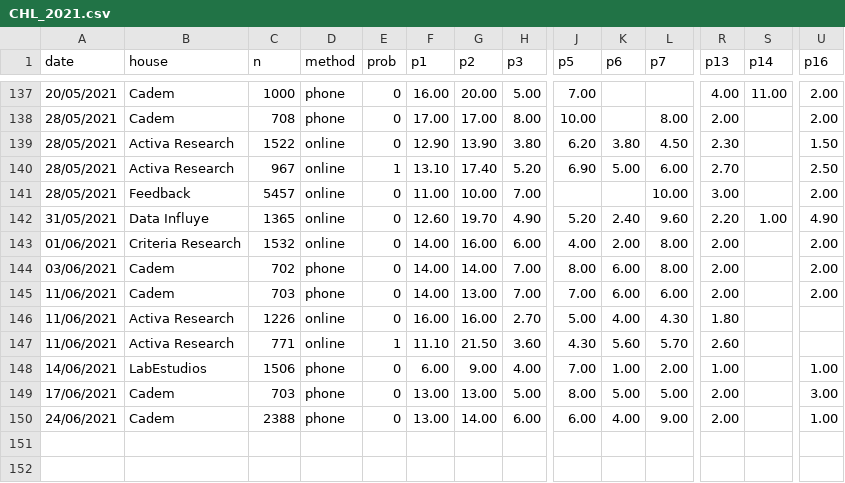
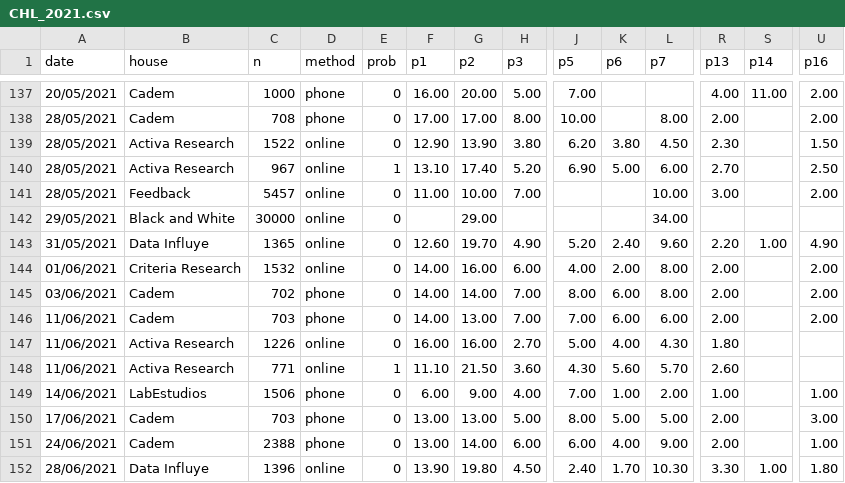
Before and after one commit to tresquintos/tresquintos.github.io, a CSV file: files/polls/CHL_2021.csv, drawn as a sheet; only a part is shown, gaps mark what is left out; rows hold the shown columns only; the diff names each change by its address in the sheet, - before the commit and + after, or states it on an @@ line.

Commit message:
Add files via upload

```diff
--- a/files/polls/CHL_2021.csv
+++ b/files/polls/CHL_2021.csv
+row 142: 29/05/2021 | Black and White | 30000 | online | 0 |  | 29.00 |  |  |  | 34.00
+row 152: 28/06/2021 | Data Influye | 1396 | online | 0 | 13.90 | 19.80 | 4.50 | 2.40 | 1.70 | 10.30 | 3.30 | 1.00 | 1.80
```
